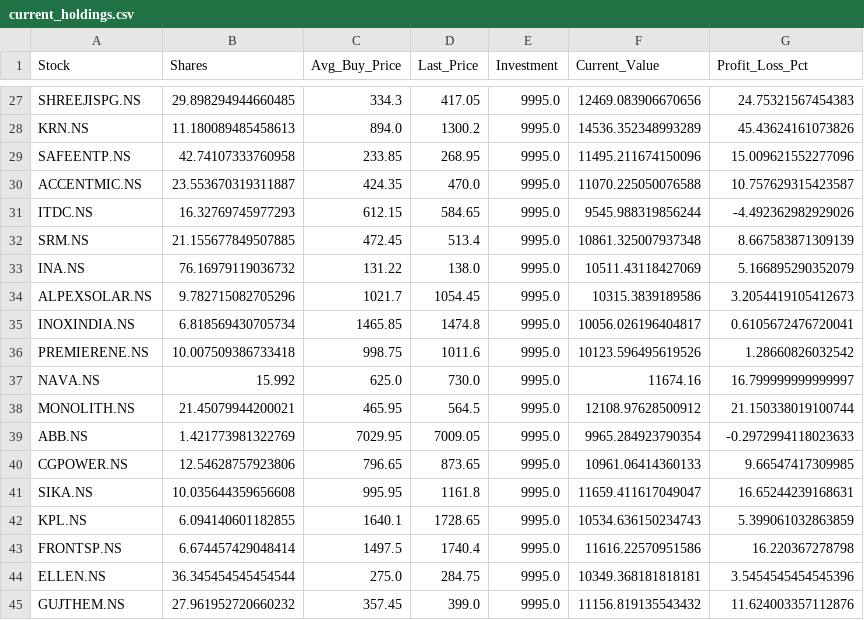
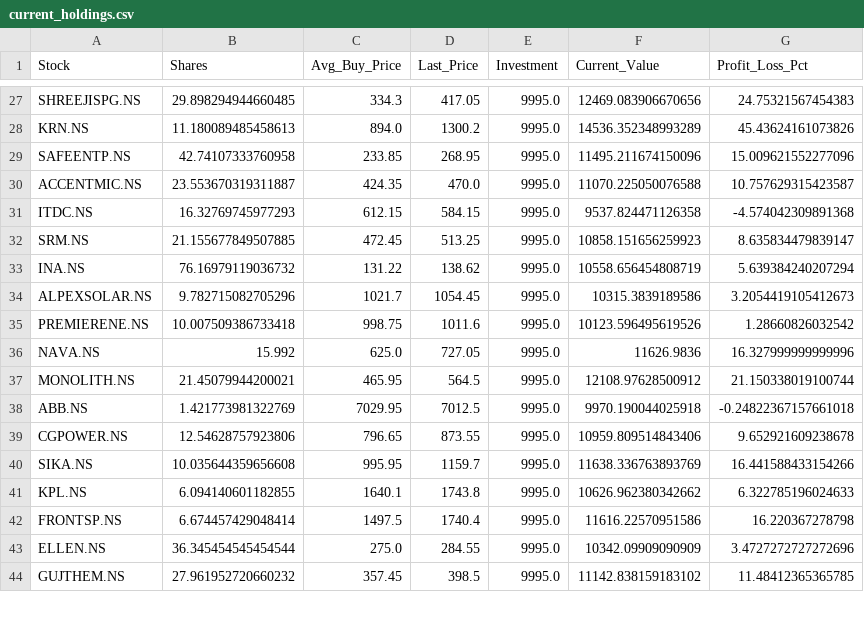
Before and after one commit to hitkarsh-singh/screener-tracker, a CSV file: data/current_holdings.csv, drawn as a sheet; only a part is shown, gaps mark what is left out; the diff covers the shown part only.

```diff
--- a/data/current_holdings.csv
+++ b/data/current_holdings.csv
@@ -30,16 +30,15 @@ SAFEENTP.NS,42.74107333760958,233.85,268.95,9995.0,11495.211674150096,15.0096215
 ACCENTMIC.NS,23.553670319311887,424.35,470.0,9995.0,11070.225050076588,10.757629315423587
-ITDC.NS,16.32769745977293,612.15,584.65,9995.0,9545.988319856244,-4.492362982929026
-SRM.NS,21.155677849507885,472.45,513.4,9995.0,10861.325007937348,8.667583871309139
-INA.NS,76.16979119036732,131.22,138.0,9995.0,10511.43118427069,5.166895290352079
+ITDC.NS,16.32769745977293,612.15,584.15,9995.0,9537.824471126358,-4.574042309891368
+SRM.NS,21.155677849507885,472.45,513.25,9995.0,10858.151656259923,8.635834479839147
+INA.NS,76.16979119036732,131.22,138.62,9995.0,10558.656454808719,5.639384240207294
 ALPEXSOLAR.NS,9.782715082705296,1021.7,1054.45,9995.0,10315.3839189586,3.2054419105412673
-INOXINDIA.NS,6.818569430705734,1465.85,1474.8,9995.0,10056.026196404817,0.6105672476720041
 PREMIERENE.NS,10.007509386733418,998.75,1011.6,9995.0,10123.596495619526,1.28660826032542
-NAVA.NS,15.992,625.0,730.0,9995.0,11674.16,16.799999999999997
+NAVA.NS,15.992,625.0,727.05,9995.0,11626.9836,16.327999999999996
 MONOLITH.NS,21.45079944200021,465.95,564.5,9995.0,12108.97628500912,21.150338019100744
-ABB.NS,1.421773981322769,7029.95,7009.05,9995.0,9965.284923790354,-0.2972994118023633
-CGPOWER.NS,12.54628757923806,796.65,873.65,9995.0,10961.06414360133,9.66547417309985
-SIKA.NS,10.035644359656608,995.95,1161.8,9995.0,11659.411617049047,16.65244239168631
-KPL.NS,6.094140601182855,1640.1,1728.65,9995.0,10534.636150234743,5.399061032863859
+ABB.NS,1.421773981322769,7029.95,7012.5,9995.0,9970.190044025918,-0.24822367157661018
+CGPOWER.NS,12.54628757923806,796.65,873.55,9995.0,10959.809514843406,9.652921609238678
+SIKA.NS,10.035644359656608,995.95,1159.7,9995.0,11638.336763893769,16.441588433154266
+KPL.NS,6.094140601182855,1640.1,1743.8,9995.0,10626.962380342662,6.322785196024633
 FRONTSP.NS,6.674457429048414,1497.5,1740.4,9995.0,11616.22570951586,16.220367278798
-ELLEN.NS,36.345454545454544,275.0,284.75,9995.0,10349.368181818181,3.5454545454545396
-GUJTHEM.NS,27.961952720660232,357.45,399.0,9995.0,11156.819135543432,11.624003357112876
+ELLEN.NS,36.345454545454544,275.0,284.55,9995.0,10342.09909090909,3.4727272727272696
+GUJTHEM.NS,27.961952720660232,357.45,398.5,9995.0,11142.838159183102,11.48412365365785
```
Also changed, not shown: 2 added rows and 102 edited cells elsewhere in this file, data/daily_changes.csv, data/portfolio_value.csv, 4 other files.
